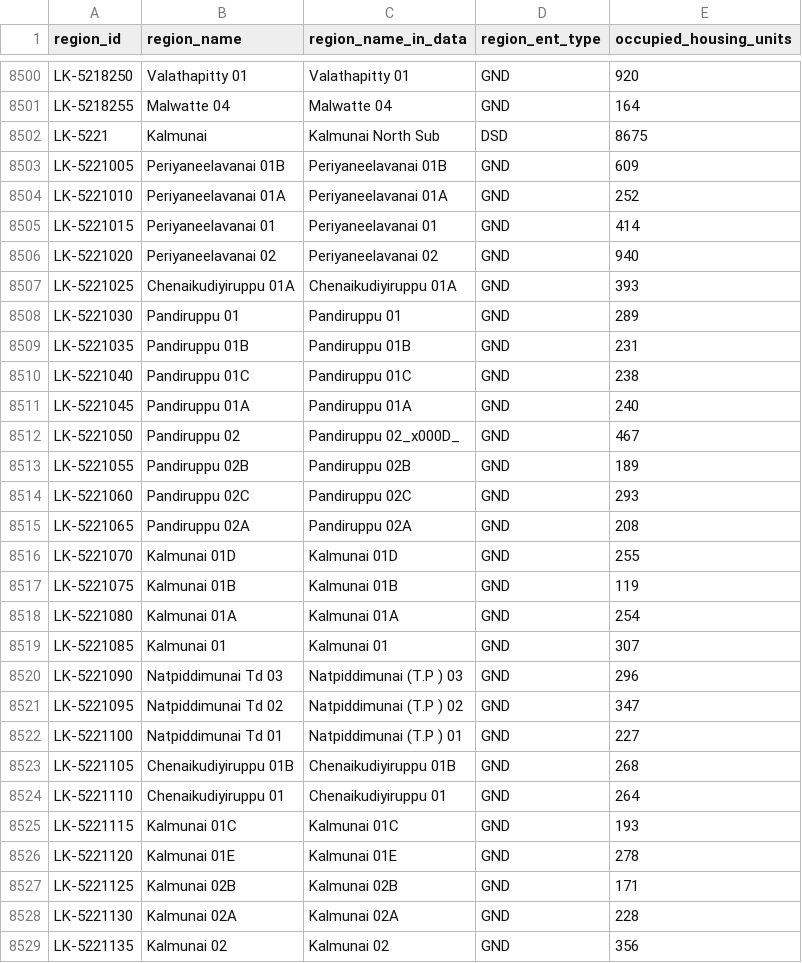
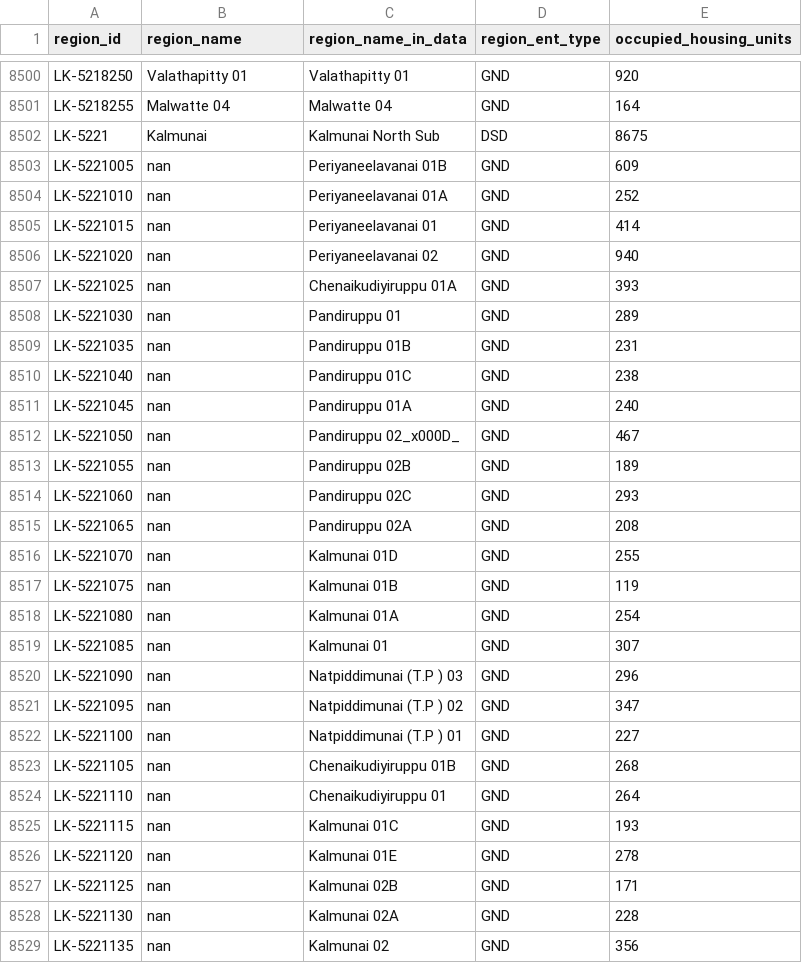
Before and after one commit to nuuuwan/lk_census_2024, a TSV file: data/GN_housing_excel/Occupied-Housing-Units/data.tsv, drawn as a sheet; only a part is shown, gaps mark what is left out; the diff covers the shown part only.

```diff
--- a/data/GN_housing_excel/Occupied-Housing-Units/data.tsv
+++ b/data/GN_housing_excel/Occupied-Housing-Units/data.tsv
@@ -8503,29 +8503,29 @@ LK-5218255	Malwatte 04	Malwatte 04	GND	164
 LK-5221	Kalmunai	Kalmunai North Sub	DSD	8675
-LK-5221005	Periyaneelavanai 01B	Periyaneelavanai  01B	GND	609
-LK-5221010	Periyaneelavanai 01A	Periyaneelavanai  01A	GND	252
-LK-5221015	Periyaneelavanai 01	Periyaneelavanai  01	GND	414
-LK-5221020	Periyaneelavanai 02	Periyaneelavanai  02	GND	940
-LK-5221025	Chenaikudiyiruppu 01A	Chenaikudiyiruppu 01A	GND	393
-LK-5221030	Pandiruppu 01	Pandiruppu 01	GND	289
-LK-5221035	Pandiruppu 01B	Pandiruppu 01B	GND	231
-LK-5221040	Pandiruppu 01C	Pandiruppu 01C	GND	238
-LK-5221045	Pandiruppu 01A	Pandiruppu 01A	GND	240
-LK-5221050	Pandiruppu 02	"Pandiruppu 02_x000D_
-"	GND	467
-LK-5221055	Pandiruppu 02B	Pandiruppu 02B	GND	189
-LK-5221060	Pandiruppu 02C	Pandiruppu 02C	GND	293
-LK-5221065	Pandiruppu 02A	Pandiruppu 02A	GND	208
-LK-5221070	Kalmunai 01D	Kalmunai  01D	GND	255
-LK-5221075	Kalmunai 01B	Kalmunai  01B	GND	119
-LK-5221080	Kalmunai 01A	Kalmunai  01A	GND	254
-LK-5221085	Kalmunai 01	Kalmunai  01	GND	307
-LK-5221090	Natpiddimunai Td 03	Natpiddimunai (T.P ) 03	GND	296
-LK-5221095	Natpiddimunai Td 02	Natpiddimunai (T.P ) 02	GND	347
-LK-5221100	Natpiddimunai Td 01	Natpiddimunai (T.P ) 01	GND	227
-LK-5221105	Chenaikudiyiruppu 01B	Chenaikudiyiruppu 01B	GND	268
-LK-5221110	Chenaikudiyiruppu 01	Chenaikudiyiruppu 01	GND	264
-LK-5221115	Kalmunai 01C	Kalmunai  01C	GND	193
-LK-5221120	Kalmunai 01E	Kalmunai  01E	GND	278
-LK-5221125	Kalmunai 02B	Kalmunai  02B	GND	171
-LK-5221130	Kalmunai 02A	Kalmunai  02A	GND	228
-LK-5221135	Kalmunai 02	Kalmunai  02	GND	356
+LK-5221005	nan	Periyaneelavanai  01B	GND	609
+LK-5221010	nan	Periyaneelavanai  01A	GND	252
+LK-5221015	nan	Periyaneelavanai  01	GND	414
+LK-5221020	nan	Periyaneelavanai  02	GND	940
+LK-5221025	nan	Chenaikudiyiruppu 01A	GND	393
+LK-5221030	nan	Pandiruppu 01	GND	289
+LK-5221035	nan	Pandiruppu 01B	GND	231
+LK-5221040	nan	Pandiruppu 01C	GND	238
+LK-5221045	nan	Pandiruppu 01A	GND	240
+LK-5221050	nan	"Pandiruppu 02_x000D_
+"	GND	467
+LK-5221055	nan	Pandiruppu 02B	GND	189
+LK-5221060	nan	Pandiruppu 02C	GND	293
+LK-5221065	nan	Pandiruppu 02A	GND	208
+LK-5221070	nan	Kalmunai  01D	GND	255
+LK-5221075	nan	Kalmunai  01B	GND	119
+LK-5221080	nan	Kalmunai  01A	GND	254
+LK-5221085	nan	Kalmunai  01	GND	307
+LK-5221090	nan	Natpiddimunai (T.P ) 03	GND	296
+LK-5221095	nan	Natpiddimunai (T.P ) 02	GND	347
+LK-5221100	nan	Natpiddimunai (T.P ) 01	GND	227
+LK-5221105	nan	Chenaikudiyiruppu 01B	GND	268
+LK-5221110	nan	Chenaikudiyiruppu 01	GND	264
+LK-5221115	nan	Kalmunai  01C	GND	193
+LK-5221120	nan	Kalmunai  01E	GND	278
+LK-5221125	nan	Kalmunai  02B	GND	171
+LK-5221130	nan	Kalmunai  02A	GND	228
+LK-5221135	nan	Kalmunai  02	GND	356
```
Also changed, not shown: 81 edited cells elsewhere in this file, data/GN_population_excel/Population-by-Age-Group/data.tsv, data/GN_population_excel/Population-by-Sex/data.tsv, 55 other files.
